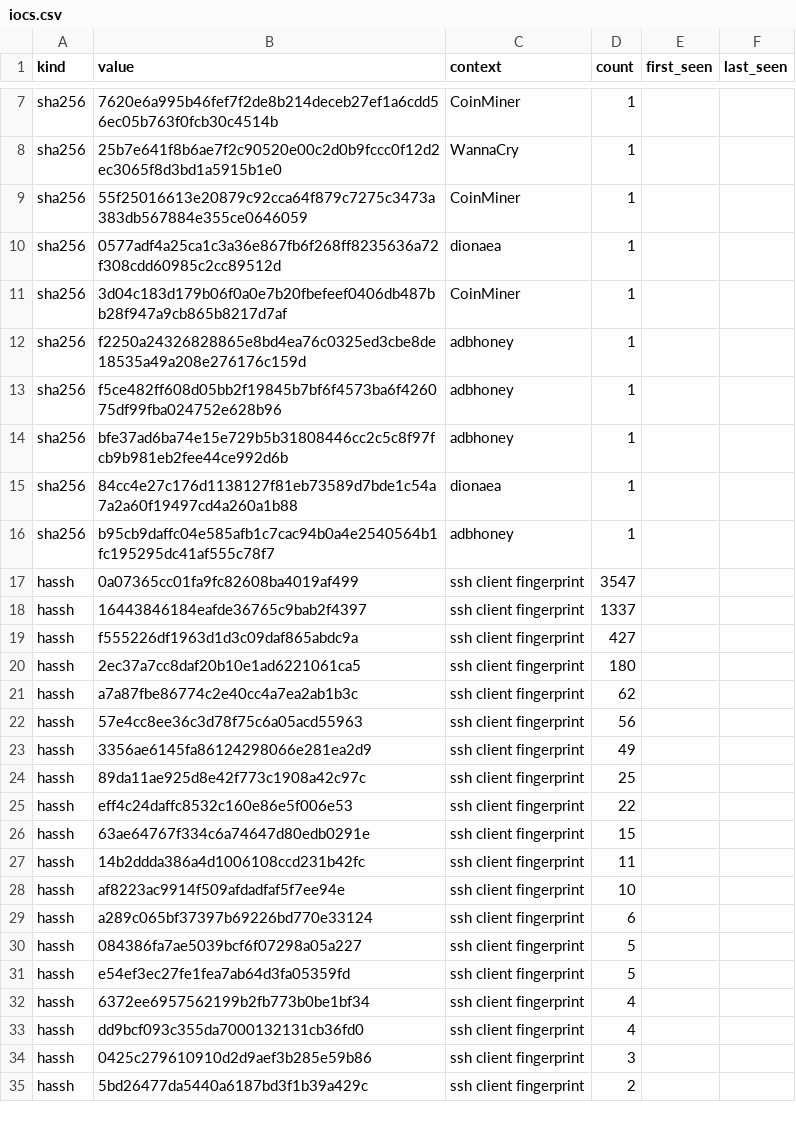
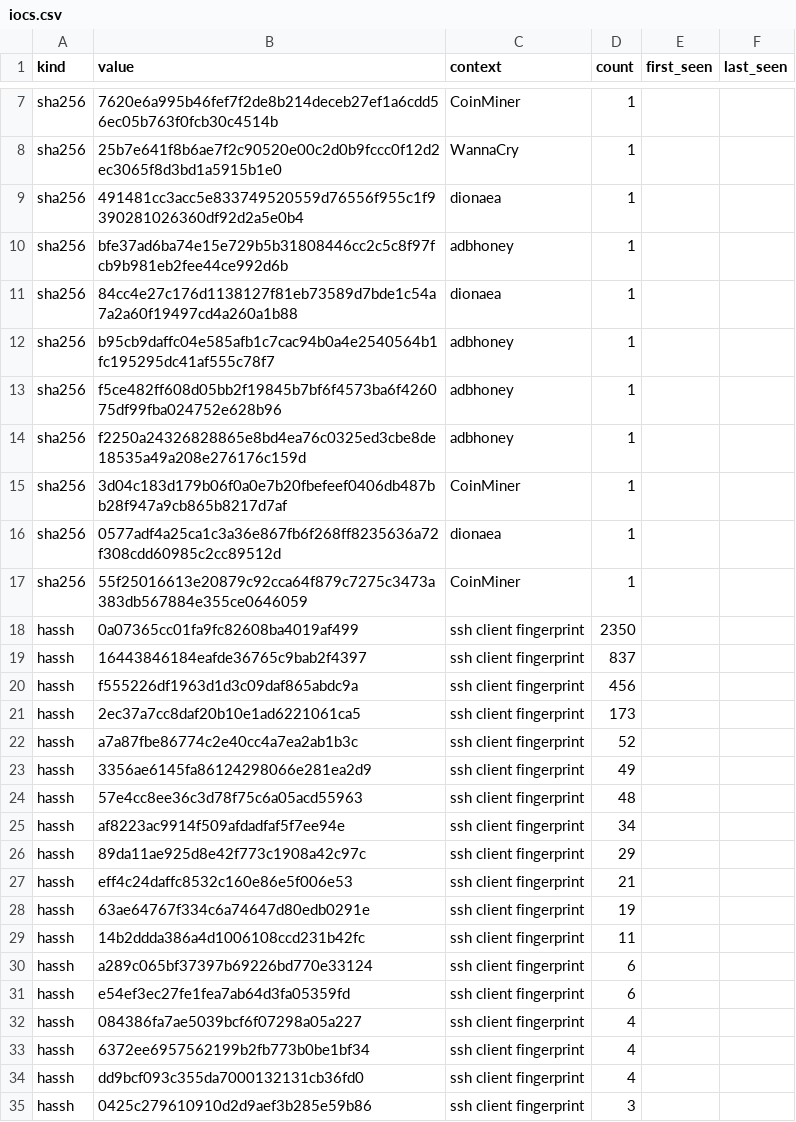
Before and after one commit to unerror/security, a CSV file: feeds/honeypot/iocs.csv, drawn as a sheet; only a part is shown, gaps mark what is left out; the shorter side is filled out with more unchanged rows; the diff covers the shown part only.

```diff
--- a/feeds/honeypot/iocs.csv
+++ b/feeds/honeypot/iocs.csv
@@ -8,7 +8,3 @@ sha256,7620e6a995b46fef7f2de8b214deceb27ef1a6cdd56ec05b763f0fcb30c4514b,CoinMine
 sha256,25b7e641f8b6ae7f2c90520e00c2d0b9fccc0f12d2ec3065f8d3bd1a5915b1e0,WannaCry,1,,
-sha256,55f25016613e20879c92cca64f879c7275c3473a383db567884e355ce0646059,CoinMiner,1,,
-sha256,0577adf4a25ca1c3a36e867fb6f268ff8235636a72f308cdd60985c2cc89512d,dionaea,1,,
-sha256,3d04c183d179b06f0a0e7b20fbefeef0406db487bb28f947a9cb865b8217d7af,CoinMiner,1,,
-sha256,f2250a24326828865e8bd4ea76c0325ed3cbe8de18535a49a208e276176c159d,adbhoney,1,,
-sha256,f5ce482ff608d05bb2f19845b7bf6f4573ba6f426075df99fba024752e628b96,adbhoney,1,,
+sha256,491481cc3acc5e833749520559d76556f955c1f9390281026360df92d2a5e0b4,dionaea,1,,
 sha256,bfe37ad6ba74e15e729b5b31808446cc2c5c8f97fcb9b981eb2fee44ce992d6b,adbhoney,1,,
@@ -16,17 +12,22 @@ sha256,84cc4e27c176d1138127f81eb73589d7bde1c54a7a2a60f19497cd4a260a1b88,dionaea,
 sha256,b95cb9daffc04e585afb1c7cac94b0a4e2540564b1fc195295dc41af555c78f7,adbhoney,1,,
-hassh,0a07365cc01fa9fc82608ba4019af499,ssh client fingerprint,3547,,
-hassh,16443846184eafde36765c9bab2f4397,ssh client fingerprint,1337,,
-hassh,f555226df1963d1d3c09daf865abdc9a,ssh client fingerprint,427,,
-hassh,2ec37a7cc8daf20b10e1ad6221061ca5,ssh client fingerprint,180,,
-hassh,a7a87fbe86774c2e40cc4a7ea2ab1b3c,ssh client fingerprint,62,,
-hassh,57e4cc8ee36c3d78f75c6a05acd55963,ssh client fingerprint,56,,
+sha256,f5ce482ff608d05bb2f19845b7bf6f4573ba6f426075df99fba024752e628b96,adbhoney,1,,
+sha256,f2250a24326828865e8bd4ea76c0325ed3cbe8de18535a49a208e276176c159d,adbhoney,1,,
+sha256,3d04c183d179b06f0a0e7b20fbefeef0406db487bb28f947a9cb865b8217d7af,CoinMiner,1,,
+sha256,0577adf4a25ca1c3a36e867fb6f268ff8235636a72f308cdd60985c2cc89512d,dionaea,1,,
+sha256,55f25016613e20879c92cca64f879c7275c3473a383db567884e355ce0646059,CoinMiner,1,,
+hassh,0a07365cc01fa9fc82608ba4019af499,ssh client fingerprint,2350,,
+hassh,16443846184eafde36765c9bab2f4397,ssh client fingerprint,837,,
+hassh,f555226df1963d1d3c09daf865abdc9a,ssh client fingerprint,456,,
+hassh,2ec37a7cc8daf20b10e1ad6221061ca5,ssh client fingerprint,173,,
+hassh,a7a87fbe86774c2e40cc4a7ea2ab1b3c,ssh client fingerprint,52,,
 hassh,3356ae6145fa86124298066e281ea2d9,ssh client fingerprint,49,,
-hassh,89da11ae925d8e42f773c1908a42c97c,ssh client fingerprint,25,,
-hassh,eff4c24daffc8532c160e86e5f006e53,ssh client fingerprint,22,,
-hassh,63ae64767f334c6a74647d80edb0291e,ssh client fingerprint,15,,
+hassh,57e4cc8ee36c3d78f75c6a05acd55963,ssh client fingerprint,48,,
+hassh,af8223ac9914f509afdadfaf5f7ee94e,ssh client fingerprint,34,,
+hassh,89da11ae925d8e42f773c1908a42c97c,ssh client fingerprint,29,,
+hassh,eff4c24daffc8532c160e86e5f006e53,ssh client fingerprint,21,,
+hassh,63ae64767f334c6a74647d80edb0291e,ssh client fingerprint,19,,
 hassh,14b2ddda386a4d1006108ccd231b42fc,ssh client fingerprint,11,,
-hassh,af8223ac9914f509afdadfaf5f7ee94e,ssh client fingerprint,10,,
 hassh,a289c065bf37397b69226bd770e33124,ssh client fingerprint,6,,
-hassh,084386fa7ae5039bcf6f07298a05a227,ssh client fingerprint,5,,
-hassh,e54ef3ec27fe1fea7ab64d3fa05359fd,ssh client fingerprint,5,,
+hassh,e54ef3ec27fe1fea7ab64d3fa05359fd,ssh client fingerprint,6,,
+hassh,084386fa7ae5039bcf6f07298a05a227,ssh client fingerprint,4,,
 hassh,6372ee6957562199b2fb773b0be1bf34,ssh client fingerprint,4,,
```
Also changed, not shown: 2 added rows, 2 removed rows and 2 edited cells elsewhere in this file, 16 other files.
